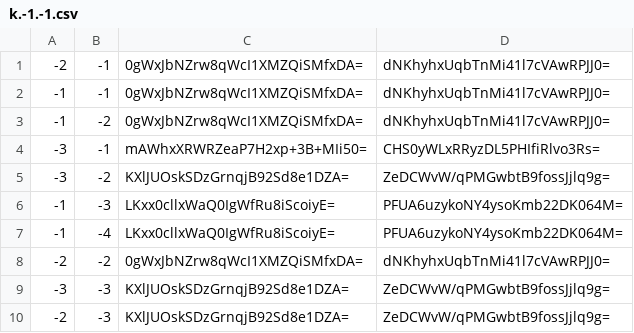
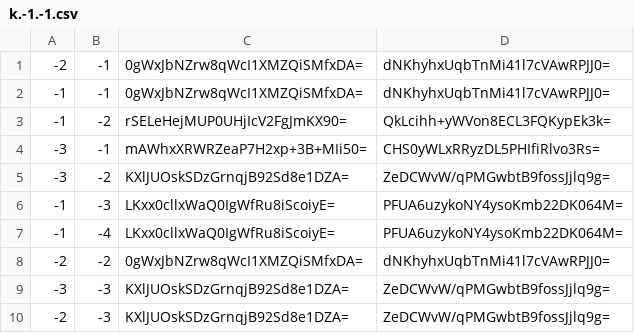
Before and after one commit to GrimCraftMaps/Escapism_Nether, a CSV file: tiles/zoom.-1/metadata/k.-1.-1.csv, drawn as a sheet.

```diff
--- a/tiles/zoom.-1/metadata/k.-1.-1.csv
+++ b/tiles/zoom.-1/metadata/k.-1.-1.csv
@@ -2,3 +2,3 @@
 -1,-1,0gWxJbNZrw8qWcI1XMZQiSMfxDA=,dNKhyhxUqbTnMi41l7cVAwRPJJ0=
--1,-2,0gWxJbNZrw8qWcI1XMZQiSMfxDA=,dNKhyhxUqbTnMi41l7cVAwRPJJ0=
+-1,-2,rSELeHejMUP0UHjIcV2FgJmKX90=,QkLcihh+yWVon8ECL3FQKypEk3k=
 -3,-1,mAWhxXRWRZeaP7H2xp+3B+MIi50=,CHS0yWLxRRyzDL5PHIfiRlvo3Rs=
```
Also changed, not shown: tiles/zoom.-1/metadata/k.0.-1.csv, tiles/zoom.-2/metadata/k.-1.-1.csv, 41 other files.
